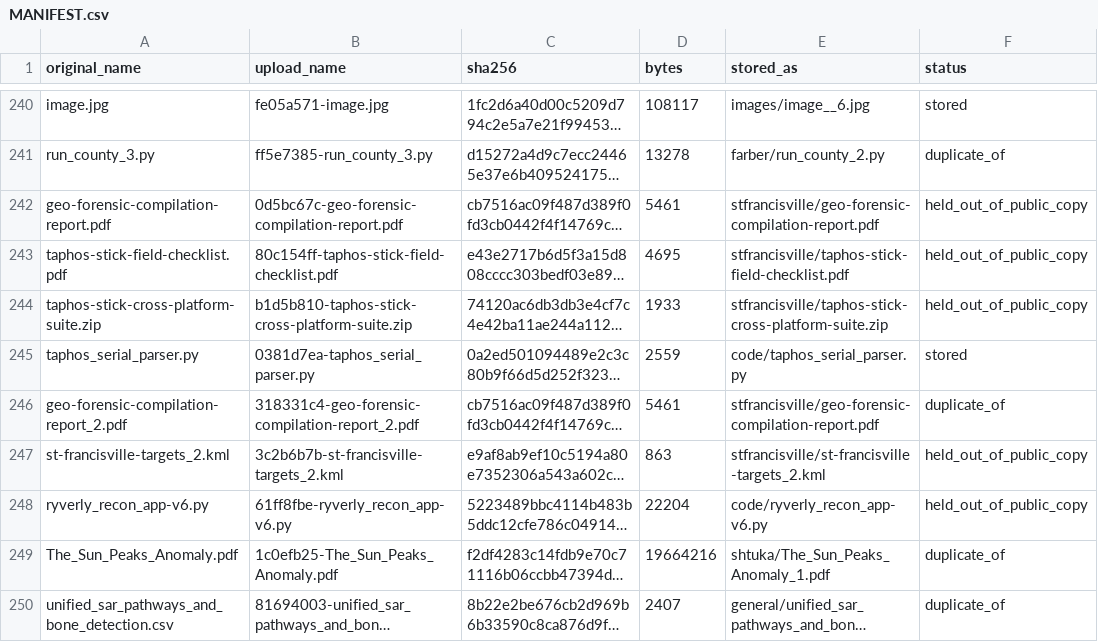
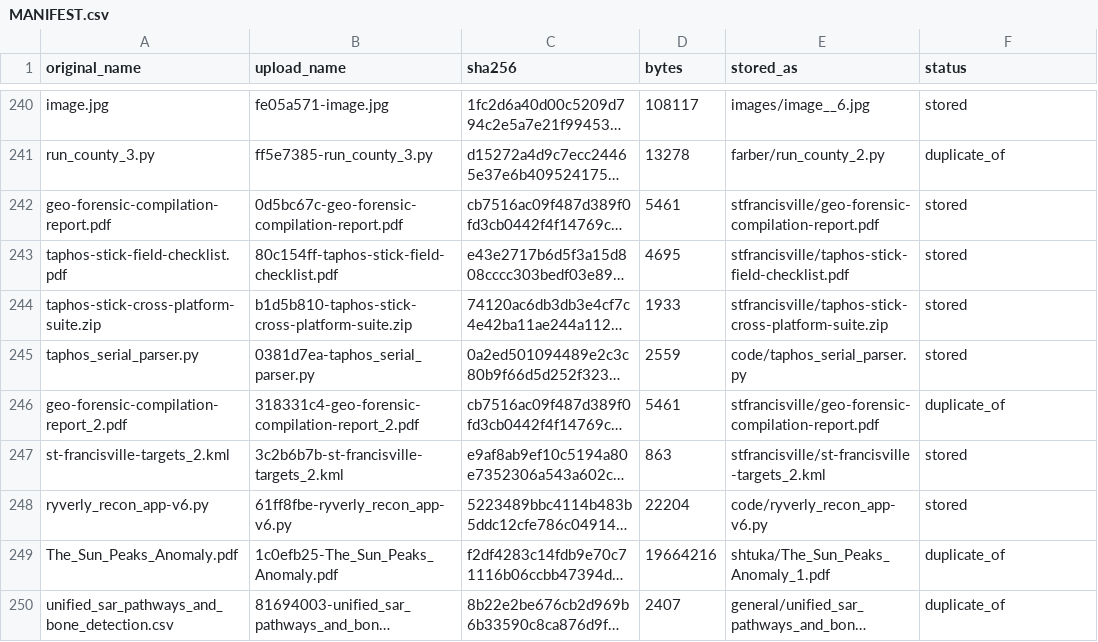
Before and after one commit to midnghtsapphire/revvel-standards, a CSV file: docs/case-files/MANIFEST.csv, drawn as a sheet; only a part is shown, gaps mark what is left out; long unchanged cells end in …; the diff covers the shown part only; the diff names each change by its address in the sheet, - before the commit and + after, or states it on an @@ line.

```diff
--- a/docs/case-files/MANIFEST.csv
+++ b/docs/case-files/MANIFEST.csv
-F242:F244 (status): held_out_of_public_copy
+F242:F244 (status): stored
-F247:F248 (status): held_out_of_public_copy
+F247:F248 (status): stored
```
Also changed, not shown: 20 added rows elsewhere in this file, 26 other files.
